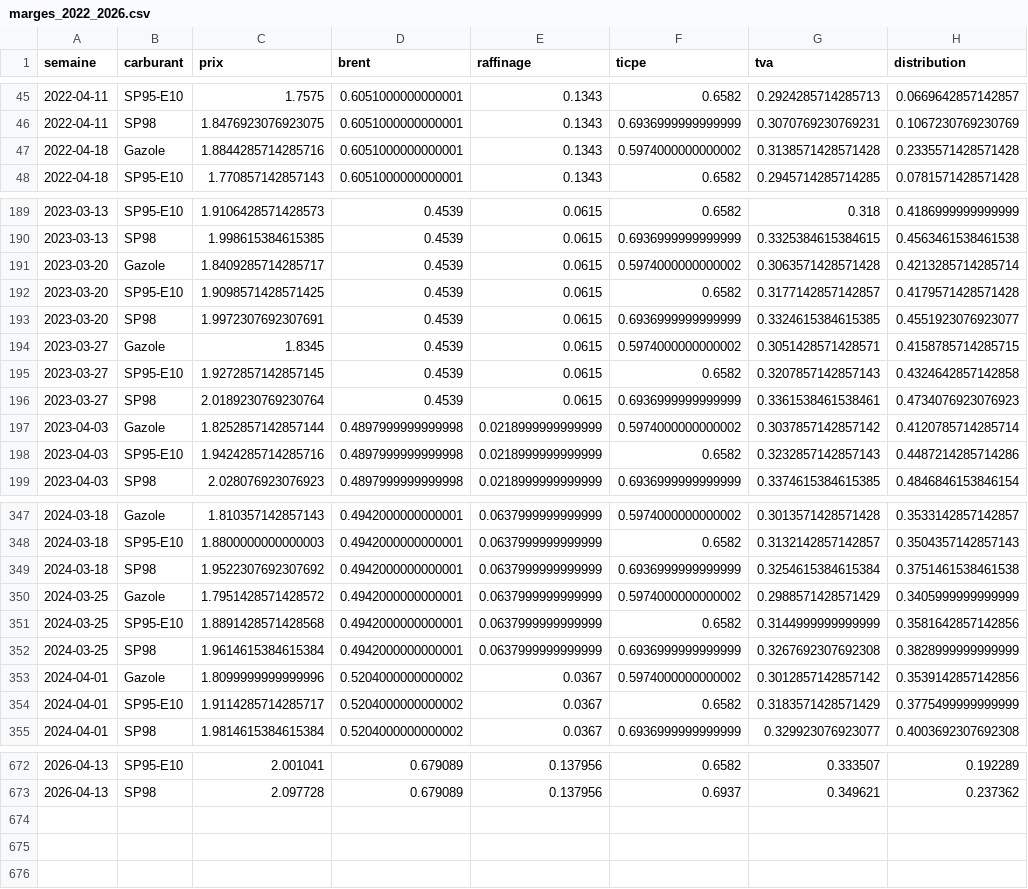
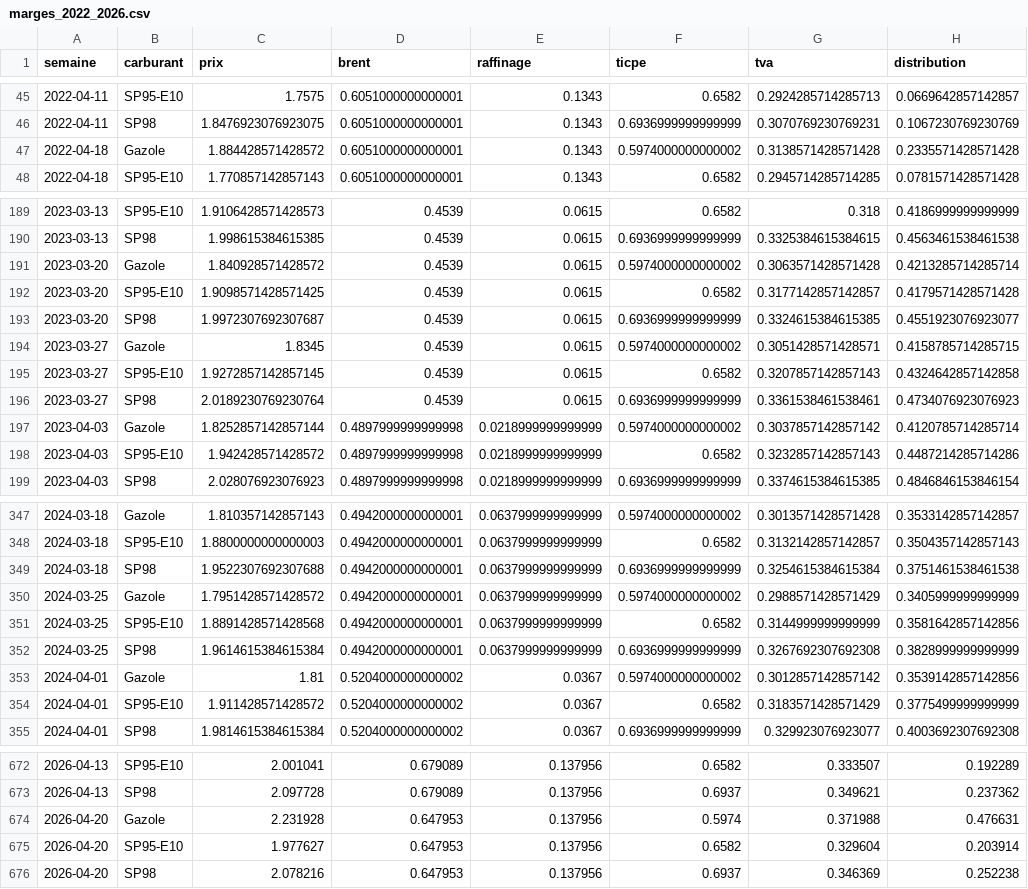
Before and after one commit to NicolasBrnd/transparence-carburant-streamlit, a CSV file: data/marges_2022_2026.csv, drawn as a sheet; only a part is shown, gaps mark what is left out; the diff covers the shown part only.

```diff
--- a/data/marges_2022_2026.csv
+++ b/data/marges_2022_2026.csv
@@ -46,3 +46,3 @@ semaine,carburant,prix,brent,raffinage,ticpe,tva,distribution
 2022-04-11,SP98,1.8476923076923075,0.6051000000000001,0.1343,0.6936999999999999,0.3070769230769231,0.1067230769230769
-2022-04-18,Gazole,1.8844285714285716,0.6051000000000001,0.1343,0.5974000000000002,0.3138571428571428,0.2335571428571428
+2022-04-18,Gazole,1.884428571428572,0.6051000000000001,0.1343,0.5974000000000002,0.3138571428571428,0.2335571428571428
 2022-04-18,SP95-E10,1.770857142857143,0.6051000000000001,0.1343,0.6582,0.2945714285714285,0.0781571428571428
@@ -190,5 +190,5 @@ semaine,carburant,prix,brent,raffinage,ticpe,tva,distribution
 2023-03-13,SP98,1.998615384615385,0.4539,0.0615,0.6936999999999999,0.3325384615384615,0.4563461538461538
-2023-03-20,Gazole,1.8409285714285717,0.4539,0.0615,0.5974000000000002,0.3063571428571428,0.4213285714285714
+2023-03-20,Gazole,1.840928571428572,0.4539,0.0615,0.5974000000000002,0.3063571428571428,0.4213285714285714
 2023-03-20,SP95-E10,1.9098571428571425,0.4539,0.0615,0.6582,0.3177142857142857,0.4179571428571428
-2023-03-20,SP98,1.9972307692307691,0.4539,0.0615,0.6936999999999999,0.3324615384615385,0.4551923076923077
+2023-03-20,SP98,1.9972307692307687,0.4539,0.0615,0.6936999999999999,0.3324615384615385,0.4551923076923077
 2023-03-27,Gazole,1.8345,0.4539,0.0615,0.5974000000000002,0.3051428571428571,0.4158785714285715
@@ -197,3 +197,3 @@ semaine,carburant,prix,brent,raffinage,ticpe,tva,distribution
 2023-04-03,Gazole,1.8252857142857144,0.4897999999999998,0.0218999999999999,0.5974000000000002,0.3037857142857142,0.4120785714285714
-2023-04-03,SP95-E10,1.9424285714285716,0.4897999999999998,0.0218999999999999,0.6582,0.3232857142857143,0.4487214285714286
+2023-04-03,SP95-E10,1.942428571428572,0.4897999999999998,0.0218999999999999,0.6582,0.3232857142857143,0.4487214285714286
 2023-04-03,SP98,2.028076923076923,0.4897999999999998,0.0218999999999999,0.6936999999999999,0.3374615384615385,0.4846846153846154
@@ -348,3 +348,3 @@ semaine,carburant,prix,brent,raffinage,ticpe,tva,distribution
 2024-03-18,SP95-E10,1.8800000000000003,0.4942000000000001,0.0637999999999999,0.6582,0.3132142857142857,0.3504357142857143
-2024-03-18,SP98,1.9522307692307692,0.4942000000000001,0.0637999999999999,0.6936999999999999,0.3254615384615384,0.3751461538461538
+2024-03-18,SP98,1.9522307692307688,0.4942000000000001,0.0637999999999999,0.6936999999999999,0.3254615384615384,0.3751461538461538
 2024-03-25,Gazole,1.7951428571428572,0.4942000000000001,0.0637999999999999,0.5974000000000002,0.2988571428571429,0.3405999999999999
@@ -352,4 +352,4 @@ semaine,carburant,prix,brent,raffinage,ticpe,tva,distribution
 2024-03-25,SP98,1.9614615384615384,0.4942000000000001,0.0637999999999999,0.6936999999999999,0.3267692307692308,0.3828999999999999
-2024-04-01,Gazole,1.8099999999999996,0.5204000000000002,0.0367,0.5974000000000002,0.3012857142857142,0.3539142857142856
-2024-04-01,SP95-E10,1.9114285714285717,0.5204000000000002,0.0367,0.6582,0.3183571428571429,0.3775499999999999
+2024-04-01,Gazole,1.81,0.5204000000000002,0.0367,0.5974000000000002,0.3012857142857142,0.3539142857142856
+2024-04-01,SP95-E10,1.911428571428572,0.5204000000000002,0.0367,0.6582,0.3183571428571429,0.3775499999999999
 2024-04-01,SP98,1.9814615384615384,0.5204000000000002,0.0367,0.6936999999999999,0.329923076923077,0.4003692307692308
@@ -673 +673,4 @@ semaine,carburant,prix,brent,raffinage,ticpe,tva,distribution
 2026-04-13,SP98,2.097728,0.679089,0.137956,0.6937,0.349621,0.237362
+2026-04-20,Gazole,2.231928,0.647953,0.137956,0.5974,0.371988,0.476631
+2026-04-20,SP95-E10,1.977627,0.647953,0.137956,0.6582,0.329604,0.203914
+2026-04-20,SP98,2.078216,0.647953,0.137956,0.6937,0.346369,0.252238
```
Also changed, not shown: 19 edited cells elsewhere in this file.
